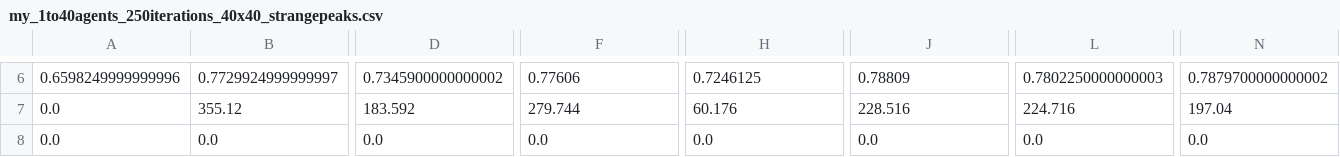
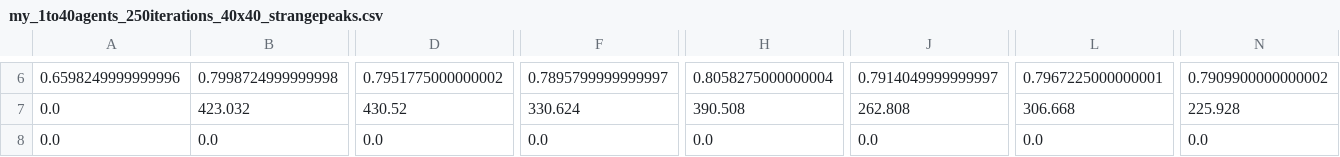
Before and after one commit to ArthurJose2000/mazeexploration, a CSV file: my_1to40agents_250iterations_40x40_strangepeaks.csv, drawn as a sheet; only a part is shown, gaps mark what is left out; the diff covers the shown part only; the diff names each change by its address in the sheet, - before the commit and + after, or states it on an @@ line.

```diff
--- a/my_1to40agents_250iterations_40x40_strangepeaks.csv
+++ b/my_1to40agents_250iterations_40x40_strangepeaks.csv
-B6: 0.7729924999999997
+B6: 0.7998724999999998
-D6: 0.7345900000000002
+D6: 0.7951775000000002
-F6: 0.77606
+F6: 0.7895799999999997
-H6: 0.7246125
+H6: 0.8058275000000004
-J6: 0.78809
+J6: 0.7914049999999997
-L6: 0.7802250000000003
+L6: 0.7967225000000001
-N6: 0.7879700000000002
+N6: 0.7909900000000002
-B7: 355.12
+B7: 423.032
-D7: 183.592
+D7: 430.52
-F7: 279.744
+F7: 330.624
-H7: 60.176
+H7: 390.508
-J7: 228.516
+J7: 262.808
-L7: 224.716
+L7: 306.668
-N7: 197.04
+N7: 225.928
```
Also changed, not shown: 166 edited cells elsewhere in this file, 2 other files.
